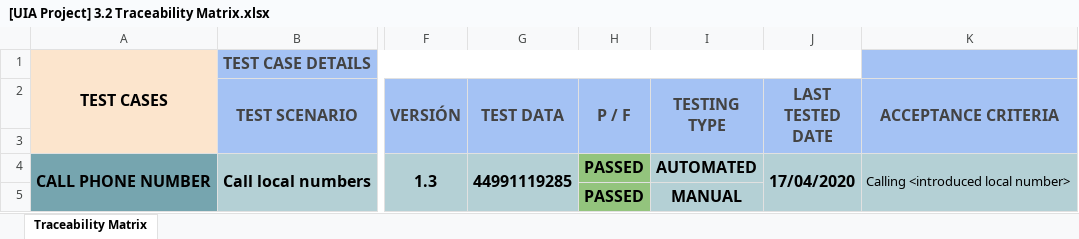
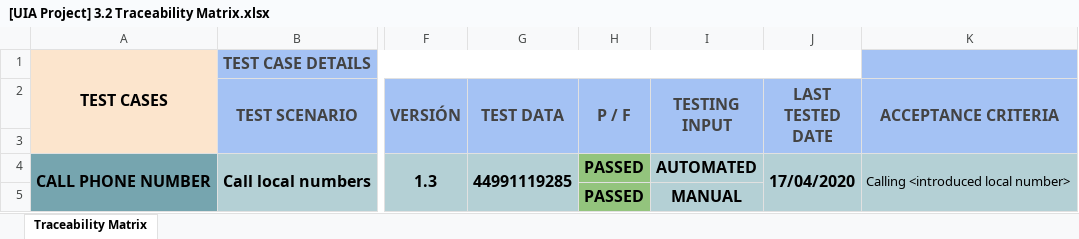
Before and after one commit to erickgtzh/TestAutomation, an Excel workbook: docs/[UIA Project] 3.2 Traceability Matrix.xlsx, sheet Traceability Matrix, drawn as a sheet; only a part is shown, gaps mark what is left out; values as stored, in another font and other column widths than the file's, no borders; charts and pictures not drawn; the diff names each change by its address in the sheet, - before the commit and + after, or states it on an @@ line.

```diff
--- a/docs/[UIA Project] 3.2 Traceability Matrix.xlsx (sheet Traceability Matrix)
+++ b/docs/[UIA Project] 3.2 Traceability Matrix.xlsx (sheet Traceability Matrix)
-I2: TESTING TYPE
+I2: TESTING INPUT
```
Also changed, not shown: docs/[UIA Project] 5.1.2 Report.xlsx, 9 other files.
